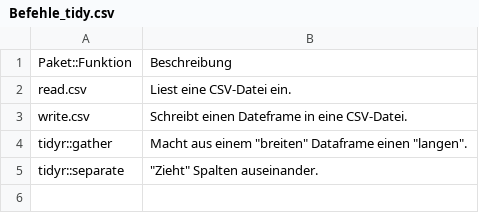
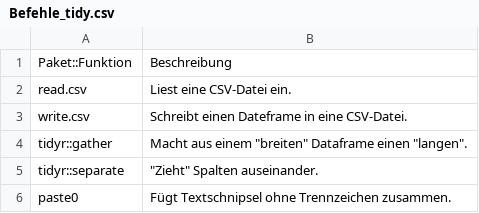
Before and after one commit to sebastiansauer/Praxis_der_Datenanalyse, a CSV file: includes/Befehle_tidy.csv, drawn as a sheet; the diff names each change by its address in the sheet, - before the commit and + after, or states it on an @@ line.

```diff
--- a/includes/Befehle_tidy.csv
+++ b/includes/Befehle_tidy.csv
+row 6: paste0 | Fügt Textschnipsel ohne Trennzeichen zusammen.
```
Also changed, not shown: 3 other files.
